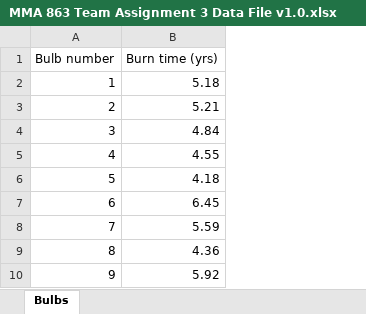
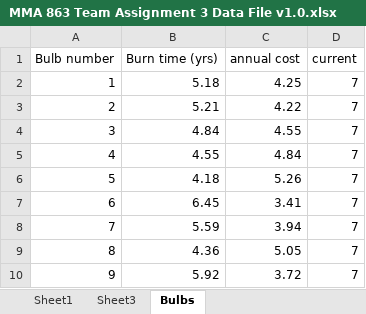
Before and after one commit to Paul-Yuchao-Dong/MMA, an Excel workbook: Intro to Analytic Modelling - MMA 863/Assignment 3/MMA 863 Team Assignment 3 Data File v1.0.xlsx, sheet Bulbs, drawn as a sheet; only a part is shown; values as stored, in another font and other column widths than the file's, no borders; the diff names each change by its address in the sheet, - before the commit and + after, or states it on an @@ line.

```diff
--- a/Intro to Analytic Modelling - MMA 863/Assignment 3/MMA 863 Team Assignment 3 Data File v1.0.xlsx (sheet Bulbs)
+++ b/Intro to Analytic Modelling - MMA 863/Assignment 3/MMA 863 Team Assignment 3 Data File v1.0.xlsx (sheet Bulbs)
+sheet tab: Sheet1
+sheet tab: Sheet3
+column C (annual cost), rows 2-10: 4.25 | 4.22 | 4.55 | 4.84 | 5.26 | 3.41 | 3.94 | 5.05 | 3.72
+column D (current), rows 2-10: all 7
```
Also changed, not shown: charts or pictures, 1 other file.
